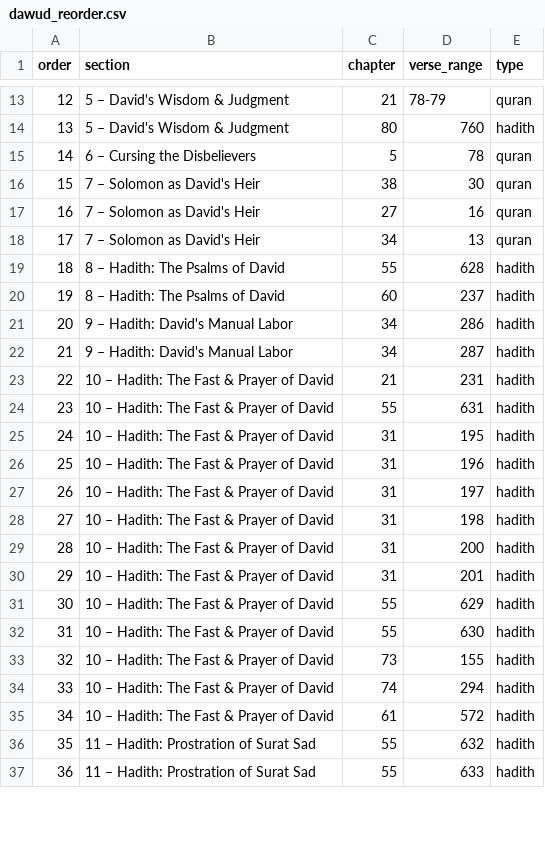
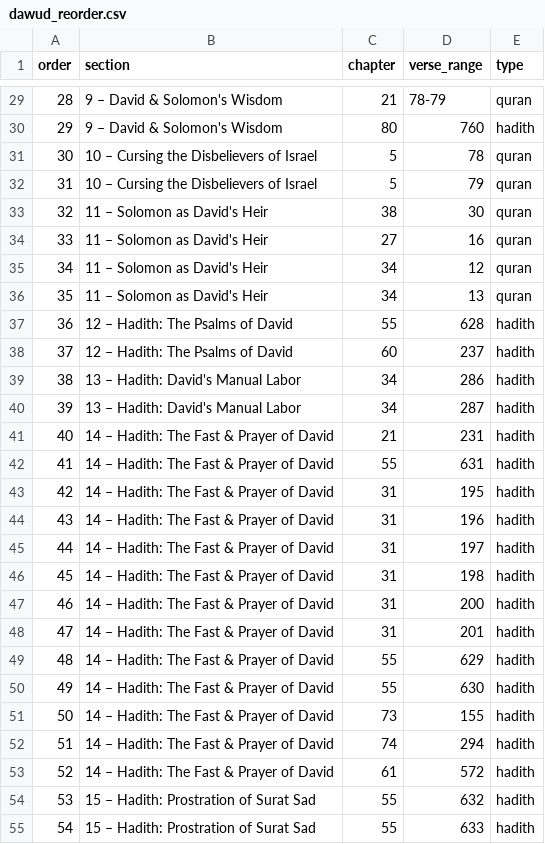
Before and after one commit to ihsan-project/maktabah-next, a CSV file: quran_loader/stories_reorder/dawud_reorder.csv, drawn as a sheet; only a part is shown, gaps mark what is left out; addresses are those after the commit; the diff covers the shown part only; the diff names each change by its address in the sheet, - before the commit and + after, or states it on an @@ line.

```diff
--- a/quran_loader/stories_reorder/dawud_reorder.csv
+++ b/quran_loader/stories_reorder/dawud_reorder.csv
@@ column A (order) renumbered from row 6 down @@
-B29:B30 (section): 5 – David's Wisdom & Judgment
+B29:B30 (section): 9 – David & Solomon's Wisdom
-B31 (section): 6 – Cursing the Disbelievers
+B31 (section): 10 – Cursing the Disbelievers of Israel
+row 32: 31 | 10 – Cursing the Disbelievers of Israel | 5 | 79 | quran
-B33:B34 (section): 7 – Solomon as David's Heir
+B33:B34 (section): 11 – Solomon as David's Heir
+row 35: 34 | 11 – Solomon as David's Heir | 34 | 12 | quran
-B36 (section): 7 – Solomon as David's Heir
+B36 (section): 11 – Solomon as David's Heir
-B37:B38 (section): 8 – Hadith: The Psalms of David
+B37:B38 (section): 12 – Hadith: The Psalms of David
-B39:B40 (section): 9 – Hadith: David's Manual Labor
+B39:B40 (section): 13 – Hadith: David's Manual Labor
-B41:B53 (section): 10 – Hadith: The Fast & Prayer of David
+B41:B53 (section): 14 – Hadith: The Fast & Prayer of David
-B54:B55 (section): 11 – Hadith: Prostration of Surat Sad
+B54:B55 (section): 15 – Hadith: Prostration of Surat Sad
```
Also changed, not shown: 17 added rows, 1 removed row and 14 edited cells elsewhere in this file, quran_loader/stories_reorder/adam_reorder.csv, quran_loader/stories_reorder/khadija_reorder.csv, 7 other files.
